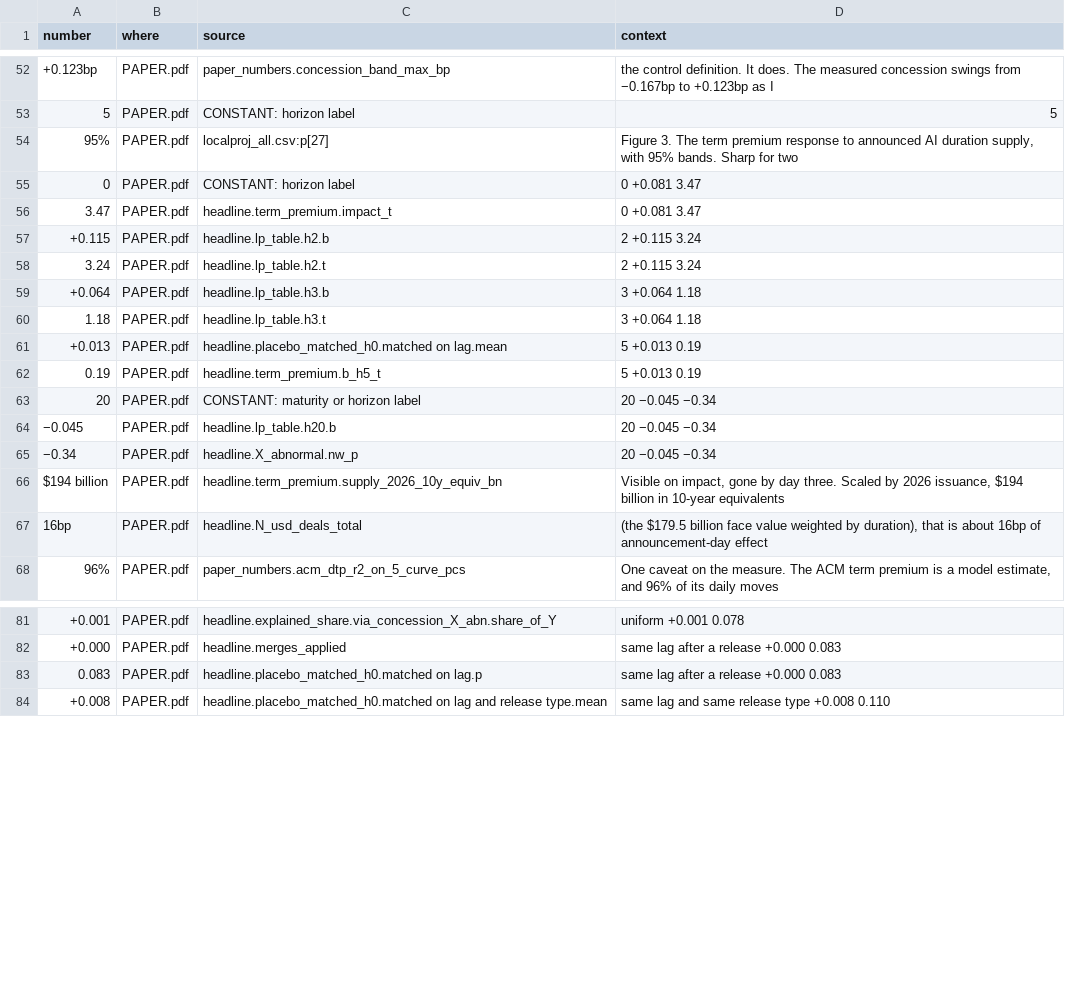
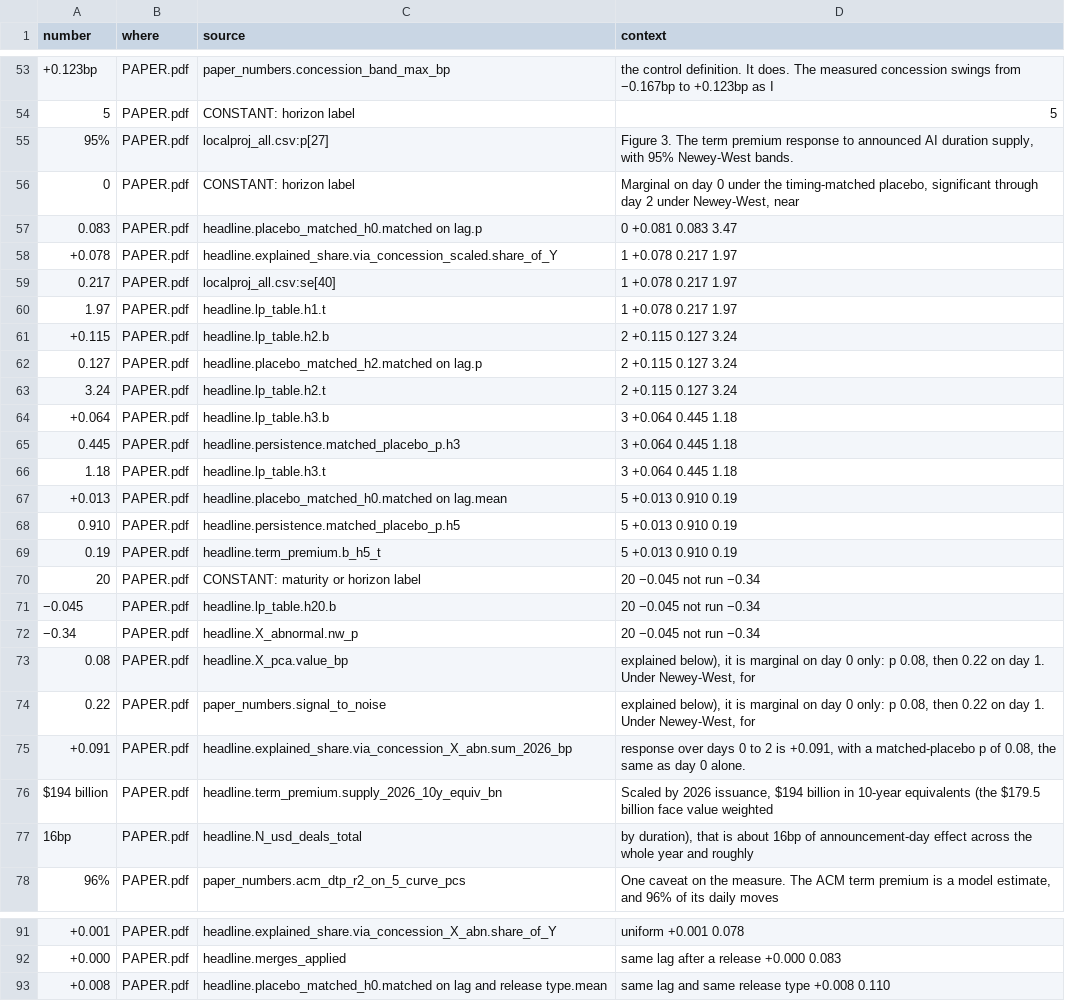
Before and after one commit to aaravraina3/ai-duration-supply, a CSV file: output/tables/number_trace.csv, drawn as a sheet; only a part is shown, gaps mark what is left out; removed rows and columns are numbered as before the commit, all else as after; the diff covers the shown part only; the diff names each change by its address in the sheet, - before the commit and + after, or states it on an @@ line.

Commit message:
P1 result, placebo-first persistence wording, A8 paragraph

```diff
--- a/output/tables/number_trace.csv
+++ b/output/tables/number_trace.csv
-D55 (context): …with 95% bands. Sharp for two
+D55 (context): …with 95% Newey-West bands.
-D56 (context): 0 +0.081 3.47
+D56 (context): Marginal on day 0 under the timing-matched placebo, significant through day 2 under Newey-West, near
-row 56: 3.47 | PAPER.pdf | headline.term_premium.impact_t | 0 +0.081 3.47
+row 57: 0.083 | PAPER.pdf | headline.placebo_matched_h0.matched on lag.p | 0 +0.081 0.083 3.47
+row 58: +0.078 | PAPER.pdf | headline.explained_share.via_concession_scaled.share_of_Y | 1 +0.078 0.217 1.97
+row 59: 0.217 | PAPER.pdf | localproj_all.csv:se[40] | 1 +0.078 0.217 1.97
+row 60: 1.97 | PAPER.pdf | headline.lp_table.h1.t | 1 +0.078 0.217 1.97
-D61 (context): 2 +0.115 3.24
+D61 (context): 2 +0.115 0.127 3.24
+row 62: 0.127 | PAPER.pdf | headline.placebo_matched_h2.matched on lag.p | 2 +0.115 0.127 3.24
-D63 (context): 2 +0.115 3.24
+D63 (context): 2 +0.115 0.127 3.24
-D64 (context): 3 +0.064 1.18
+D64 (context): 3 +0.064 0.445 1.18
+row 65: 0.445 | PAPER.pdf | headline.persistence.matched_placebo_p.h3 | 3 +0.064 0.445 1.18
-D66 (context): 3 +0.064 1.18
+D66 (context): 3 +0.064 0.445 1.18
-D67 (context): 5 +0.013 0.19
+D67 (context): 5 +0.013 0.910 0.19
+row 68: 0.910 | PAPER.pdf | headline.persistence.matched_placebo_p.h5 | 5 +0.013 0.910 0.19
-D69 (context): 5 +0.013 0.19
+D69 (context): 5 +0.013 0.910 0.19
-D70:D72 (context): 20 −0.045 −0.34
+D70:D72 (context): 20 −0.045 not run −0.34
+row 73: 0.08 | PAPER.pdf | headline.X_pca.value_bp | explained below), it is marginal on day 0 only: p 0.08, then 0.22 on day 1. Under Newey-West, for
+row 74: 0.22 | PAPER.pdf | paper_numbers.signal_to_noise | explained below), it is marginal on day 0 only: p 0.08, then 0.22 on day 1. Under Newey-West, for
+row 75: +0.091 | PAPER.pdf | headline.explained_share.via_concession_X_abn.sum_2026_bp | response over days 0 to 2 is +0.091, with a matched-placebo p of 0.08, the same as day 0 alone.
-D76 (context): Visible on impact, gone by day three. Scaled by 2026 issuance, $194 billion in 10-year equivalents
+D76 (context): Scaled by 2026 issuance, $194 billion in 10-year equivalents (the $179.5 billion face value weighted
-D77 (context): (the $179.5 billion face value weighted by duration), that is about 16bp of announcement-day effect
+D77 (context): by duration), that is about 16bp of announcement-day effect across the whole year and roughly
-row 83: 0.083 | PAPER.pdf | headline.placebo_matched_h0.matched on lag.p | same lag after a release +0.000 0.083
```
Also changed, not shown: 6 added rows, 9 removed rows and 4 edited cells elsewhere in this file, 12 other files.
